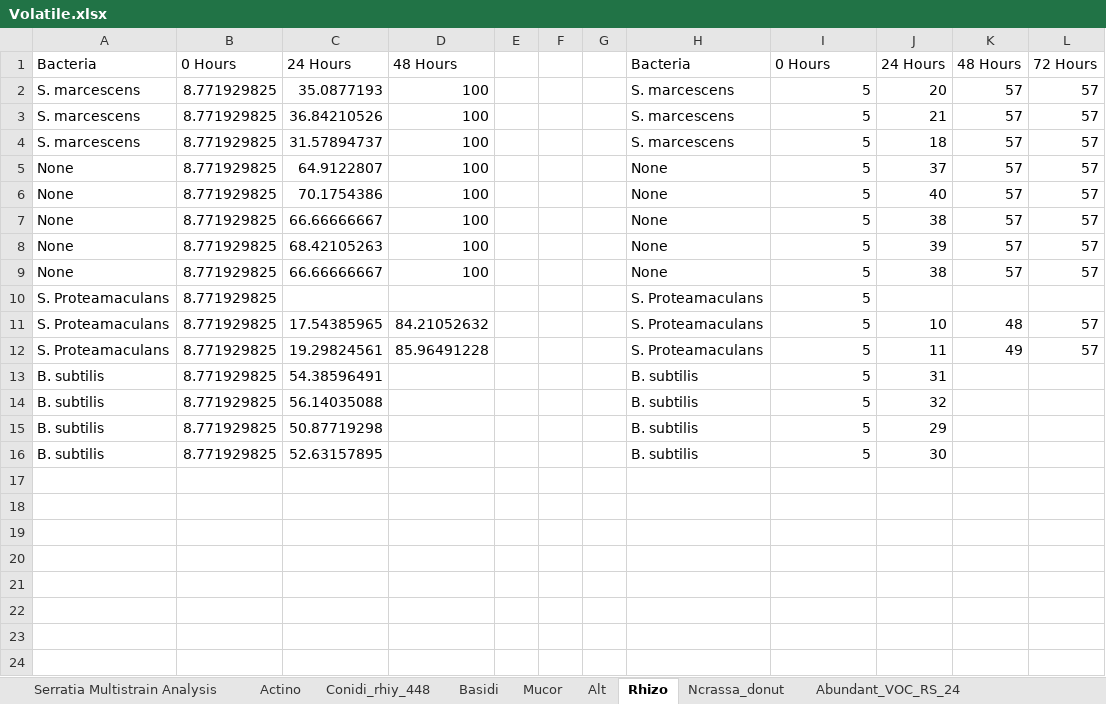
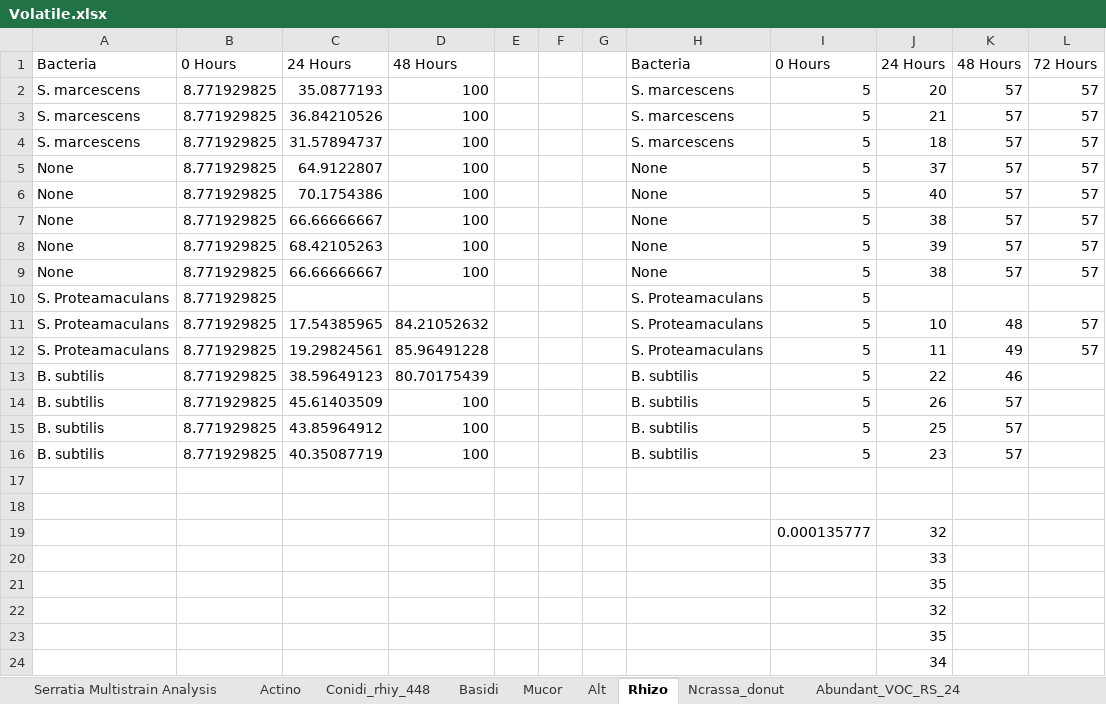
Before and after one commit to Derreckadam/Volatiles_Rmd, an Excel workbook: Volatile.xlsx, sheet Rhizo, drawn as a sheet; values as stored, in another font and other column widths than the file's, no borders; the diff names each change by its address in the sheet, - before the commit and + after, or states it on an @@ line.

```diff
--- a/Volatile.xlsx (sheet Rhizo)
+++ b/Volatile.xlsx (sheet Rhizo)
-C13: 54.38596491
+C13: 38.59649123
-D13: (empty)
+D13: 80.70175439
-J13: 31
+J13: 22
-K13: (empty)
+K13: 46
-C14: 56.14035088
+C14: 45.61403509
-D14:D16: (empty)
+D14:D16: 100
-J14: 32
+J14: 26
-K14:K16: (empty)
+K14:K16: 57
-C15: 50.87719298
+C15: 43.85964912
-J15: 29
+J15: 25
-C16: 52.63157895
+C16: 40.35087719
-J16: 30
+J16: 23
+row 17: (empty)
+row 18: (empty)
+row 19:  |  |  |  |  |  |  |  | 0.000135777 | 32
+row 20:  |  |  |  |  |  |  |  |  | 33
+row 21:  |  |  |  |  |  |  |  |  | 35
+row 22:  |  |  |  |  |  |  |  |  | 32
+row 23:  |  |  |  |  |  |  |  |  | 35
+row 24:  |  |  |  |  |  |  |  |  | 34
```
Also changed, not shown: sheet Actino, sheet Basidi, sheet Mucor, sheet Ncrassa_donut, 1 other file.
